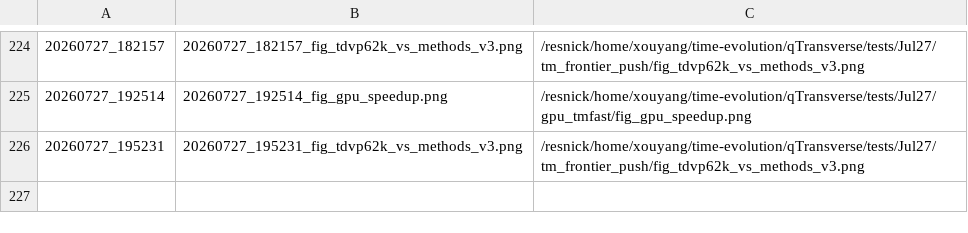
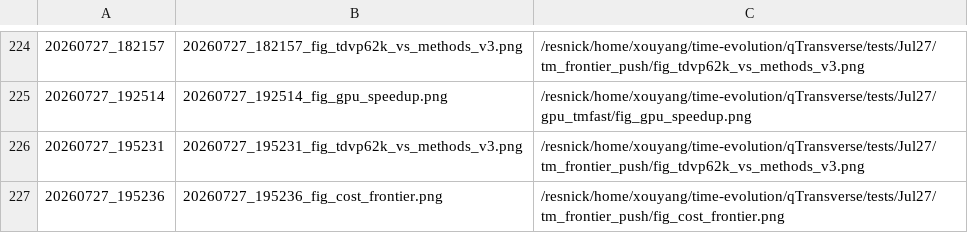
Before and after one commit to Xiaoyu-Ouyang/image-host, a TSV file: MANIFEST.tsv, drawn as a sheet; only a part is shown, gaps mark what is left out.

Commit message:
upload_fig: 20260727_195236 (1 file(s))
20260727_195236_fig_cost_frontier.png <- /resnick/home/xouyang/time-evolution/qTransverse/tests/Jul27/tm_frontier_push/fig_cost_frontier.png

```diff
--- a/MANIFEST.tsv
+++ b/MANIFEST.tsv
@@ -226 +226,2 @@
 20260727_195231	20260727_195231_fig_tdvp62k_vs_methods_v3.png	/resnick/home/xouyang/time-evolution/qTransverse/tests/Jul27/tm_frontier_push/fig_tdvp62k_vs_methods_v3.png
+20260727_195236	20260727_195236_fig_cost_frontier.png	/resnick/home/xouyang/time-evolution/qTransverse/tests/Jul27/tm_frontier_push/fig_cost_frontier.png
```
Also changed, not shown: 1 other file.
